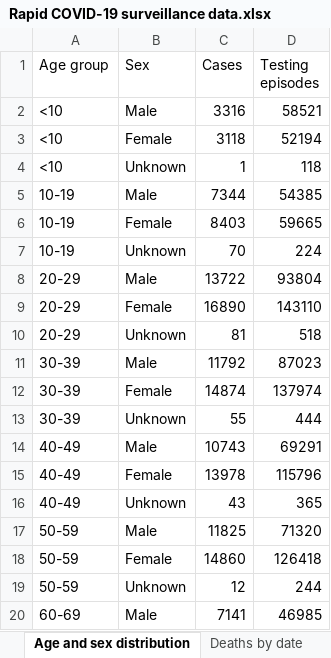
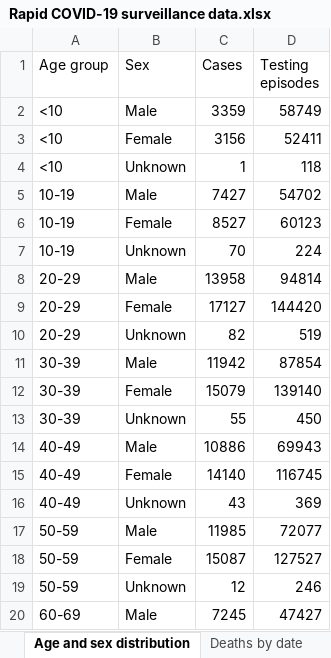
Before and after one commit to beta-decay/beta-decay.github.io, an Excel workbook: covid_n_wales/Rapid COVID-19 surveillance data.xlsx, sheet Age and sex distribution, drawn as a sheet; only a part is shown; values as stored, in another font and other column widths than the file's, no borders; the diff covers the shown part only; the diff names each change by its address in the sheet, - before the commit and + after, or states it on an @@ line.

```diff
--- a/covid_n_wales/Rapid COVID-19 surveillance data.xlsx (sheet Age and sex distribution)
+++ b/covid_n_wales/Rapid COVID-19 surveillance data.xlsx (sheet Age and sex distribution)
-C2 (Cases): 3316
+C2 (Cases): 3359
-D2 (Testing episodes): 58521
+D2 (Testing episodes): 58749
-C3 (Cases): 3118
+C3 (Cases): 3156
-D3 (Testing episodes): 52194
+D3 (Testing episodes): 52411
-C5 (Cases): 7344
+C5 (Cases): 7427
-D5 (Testing episodes): 54385
+D5 (Testing episodes): 54702
-C6 (Cases): 8403
+C6 (Cases): 8527
-D6 (Testing episodes): 59665
+D6 (Testing episodes): 60123
-C8 (Cases): 13722
+C8 (Cases): 13958
-D8 (Testing episodes): 93804
+D8 (Testing episodes): 94814
-C9 (Cases): 16890
+C9 (Cases): 17127
-D9 (Testing episodes): 143110
+D9 (Testing episodes): 144420
-C10 (Cases): 81
+C10 (Cases): 82
-D10 (Testing episodes): 518
+D10 (Testing episodes): 519
-C11 (Cases): 11792
+C11 (Cases): 11942
-D11 (Testing episodes): 87023
+D11 (Testing episodes): 87854
-C12 (Cases): 14874
+C12 (Cases): 15079
-D12 (Testing episodes): 137974
+D12 (Testing episodes): 139140
-D13 (Testing episodes): 444
+D13 (Testing episodes): 450
-C14 (Cases): 10743
+C14 (Cases): 10886
-D14 (Testing episodes): 69291
+D14 (Testing episodes): 69943
-C15 (Cases): 13978
+C15 (Cases): 14140
-D15 (Testing episodes): 115796
+D15 (Testing episodes): 116745
-D16 (Testing episodes): 365
+D16 (Testing episodes): 369
-C17 (Cases): 11825
+C17 (Cases): 11985
-D17 (Testing episodes): 71320
+D17 (Testing episodes): 72077
-C18 (Cases): 14860
+C18 (Cases): 15087
-D18 (Testing episodes): 126418
+D18 (Testing episodes): 127527
-D19 (Testing episodes): 244
+D19 (Testing episodes): 246
-C20 (Cases): 7141
+C20 (Cases): 7245
-D20 (Testing episodes): 46985
+D20 (Testing episodes): 47427
```
Also changed, not shown: 24 edited cells elsewhere in this sheet, sheet Cases by MSOA, sheet Tests by specimen date, sheet Deaths by date, sheet Total tests authorised, sheet Headline summary, sheet Deaths by LHB, 1 more sheet, 10 other files.
